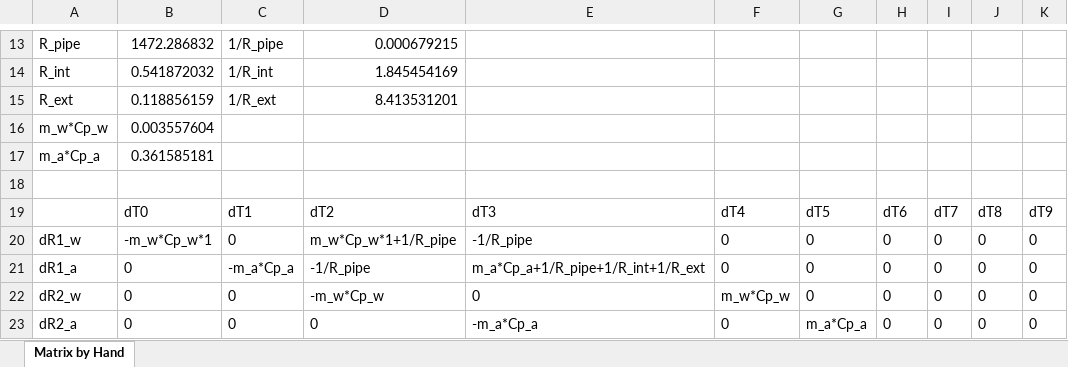
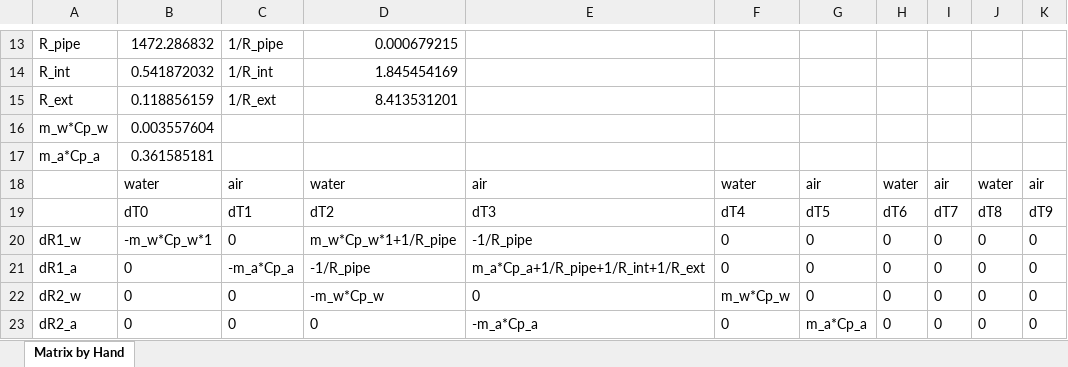
Before and after one commit to JShultz89/ICSolarThermalModel, an Excel workbook: Matrix Dependence.xlsx, sheet Matrix by Hand, drawn as a sheet; only a part is shown, gaps mark what is left out; values as stored, in another font and other column widths than the file's, no borders; the diff names each change by its address in the sheet, - before the commit and + after, or states it on an @@ line.

```diff
--- a/Matrix Dependence.xlsx (sheet Matrix by Hand)
+++ b/Matrix Dependence.xlsx (sheet Matrix by Hand)
-row 18: (empty)
+row 18:  | water | air | water | air | water | air | water | air | water | air
```
Also changed, not shown: 5 other files.
